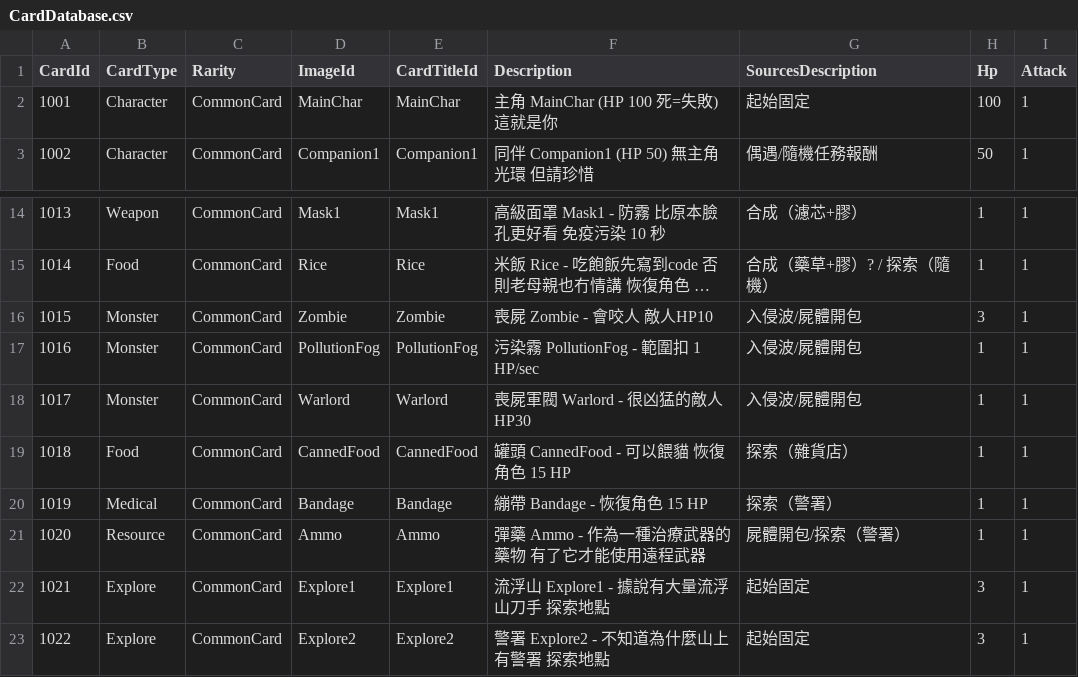
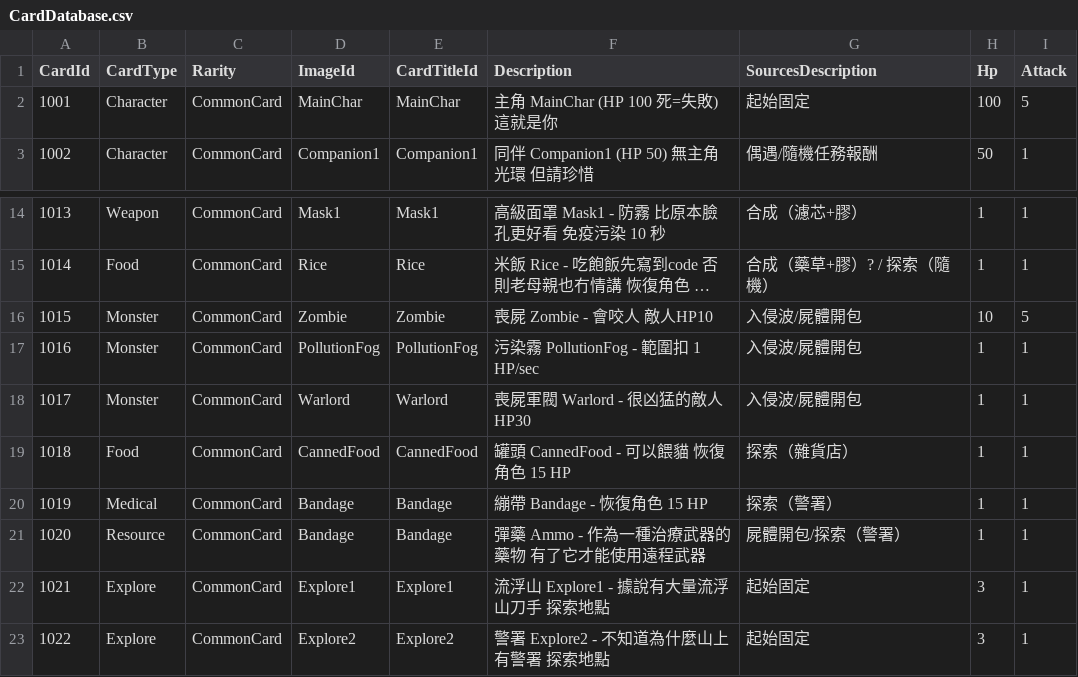
Before and after one commit to yvesyiu7/MotherAlwaySmileKindly, a CSV file: Assets/Resources/CardDatabase.csv, drawn as a sheet; only a part is shown, gaps mark what is left out; long unchanged cells end in …; the diff names each change by its address in the sheet, - before the commit and + after, or states it on an @@ line.

```diff
--- a/Assets/Resources/CardDatabase.csv
+++ b/Assets/Resources/CardDatabase.csv
-I2 (Attack): 1
+I2 (Attack): 5
-H16 (Hp): 3
+H16 (Hp): 10
-I16 (Attack): 1
+I16 (Attack): 5
-D21 (ImageId): Ammo
+D21 (ImageId): Bandage
-E21 (CardTitleId): Ammo
+E21 (CardTitleId): Bandage
```
Also changed, not shown: 25 other files.
